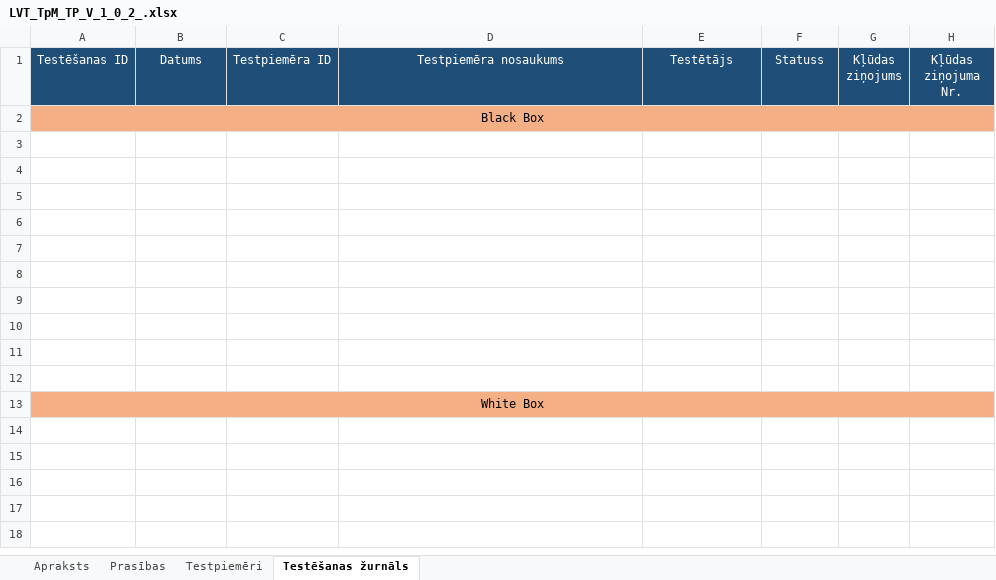
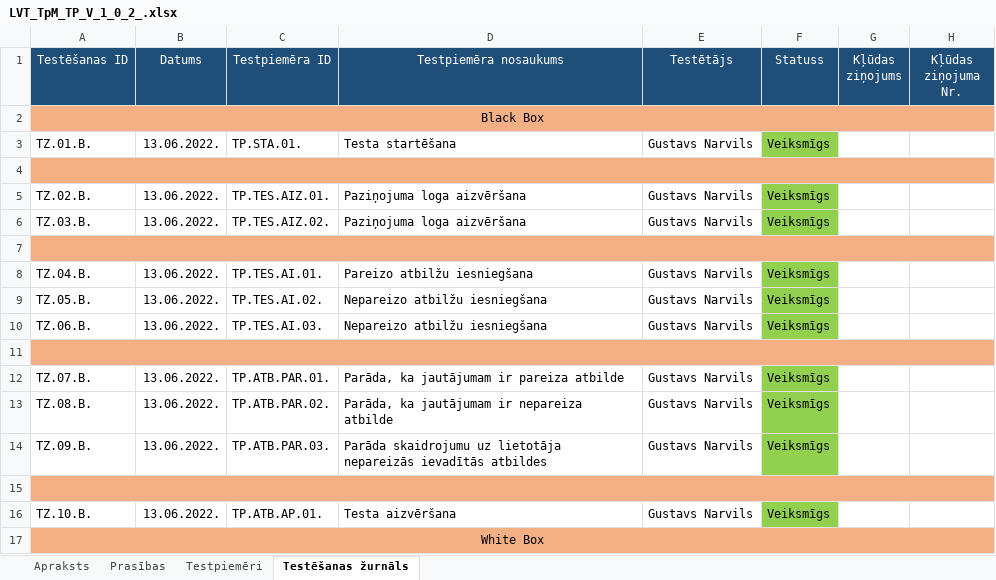
Before and after one commit to GNarvils/Gustavs_N_Eksamens_2PT, an Excel workbook: LVT_TpM_TP_V_1_0_2_.xlsx, sheet Testēšanas žurnāls, drawn as a sheet; values as stored, in another font and other column widths than the file's, no borders; removed rows and columns are numbered as before the commit, all else as after; the diff names each change by its address in the sheet, - before the commit and + after, or states it on an @@ line.

```diff
--- a/LVT_TpM_TP_V_1_0_2_.xlsx (sheet Testēšanas žurnāls)
+++ b/LVT_TpM_TP_V_1_0_2_.xlsx (sheet Testēšanas žurnāls)
+row 3: TZ.01.B. | 13.06.2022. | TP.STA.01. | Testa startēšana | Gustavs Narvils | Veiksmīgs
-A4:H4 fill: none
+A4:H4 fill: #F4B084
+A4:H4 merged
+row 5: TZ.02.B. | 13.06.2022. | TP.TES.AIZ.01. | Paziņojuma loga aizvēršana | Gustavs Narvils | Veiksmīgs
+row 6: TZ.03.B. | 13.06.2022. | TP.TES.AIZ.02. | Paziņojuma loga aizvēršana | Gustavs Narvils | Veiksmīgs
-A7:H7 fill: none
+A7:H7 fill: #F4B084
+A7:H7 merged
+row 8: TZ.04.B. | 13.06.2022. | TP.TES.AI.01. | Pareizo atbilžu iesniegšana | Gustavs Narvils | Veiksmīgs
+row 9: TZ.05.B. | 13.06.2022. | TP.TES.AI.02. | Nepareizo atbilžu iesniegšana | Gustavs Narvils | Veiksmīgs
+row 10: TZ.06.B. | 13.06.2022. | TP.TES.AI.03. | Nepareizo atbilžu iesniegšana | Gustavs Narvils | Veiksmīgs
-A11:H11 fill: none
+A11:H11 fill: #F4B084
+A11:H11 merged
+row 12: TZ.07.B. | 13.06.2022. | TP.ATB.PAR.01. | Parāda, ka jautājumam ir pareiza atbilde | Gustavs Narvils | Veiksmīgs
+row 13: TZ.08.B. | 13.06.2022. | TP.ATB.PAR.02. | Parāda, ka jautājumam ir nepareiza atbilde | Gustavs Narvils | Veiksmīgs
+row 14: TZ.09.B. | 13.06.2022. | TP.ATB.PAR.03. | Parāda skaidrojumu uz lietotāja nepareizās ievadītās atbildes | Gustavs Narvils | Veiksmīgs
-A15:H15 fill: none
+A15:H15 fill: #F4B084
+A15:H15 merged
-row 16: (empty)
+row 16: TZ.10.B. | 13.06.2022. | TP.ATB.AP.01. | Testa aizvēršana | Gustavs Narvils | Veiksmīgs
-F16 fill: none
+F16 fill: #92D050
-row 8: (empty)
-row 9: (empty)
-row 10: (empty)
-row 11: (empty)
-row 12: (empty)
```
Also changed, not shown: sheet Testpiemēri, sheet Prasības, sheet Apraksts, 2 other files.
